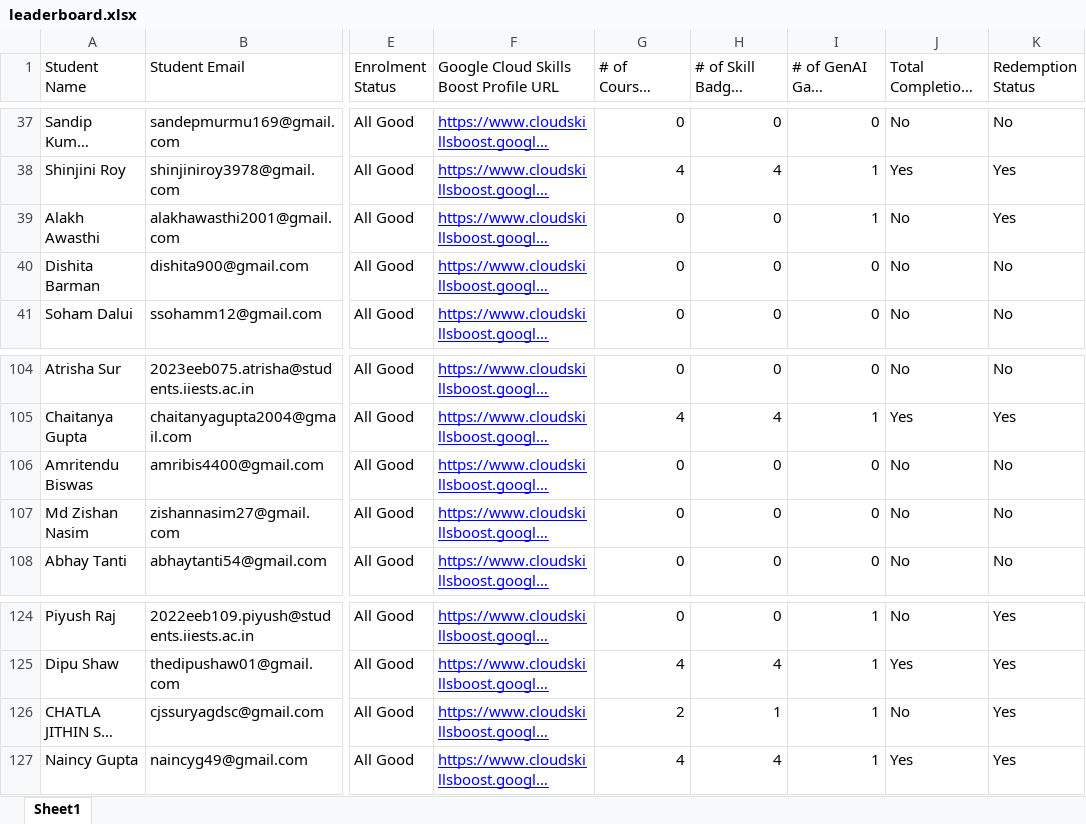
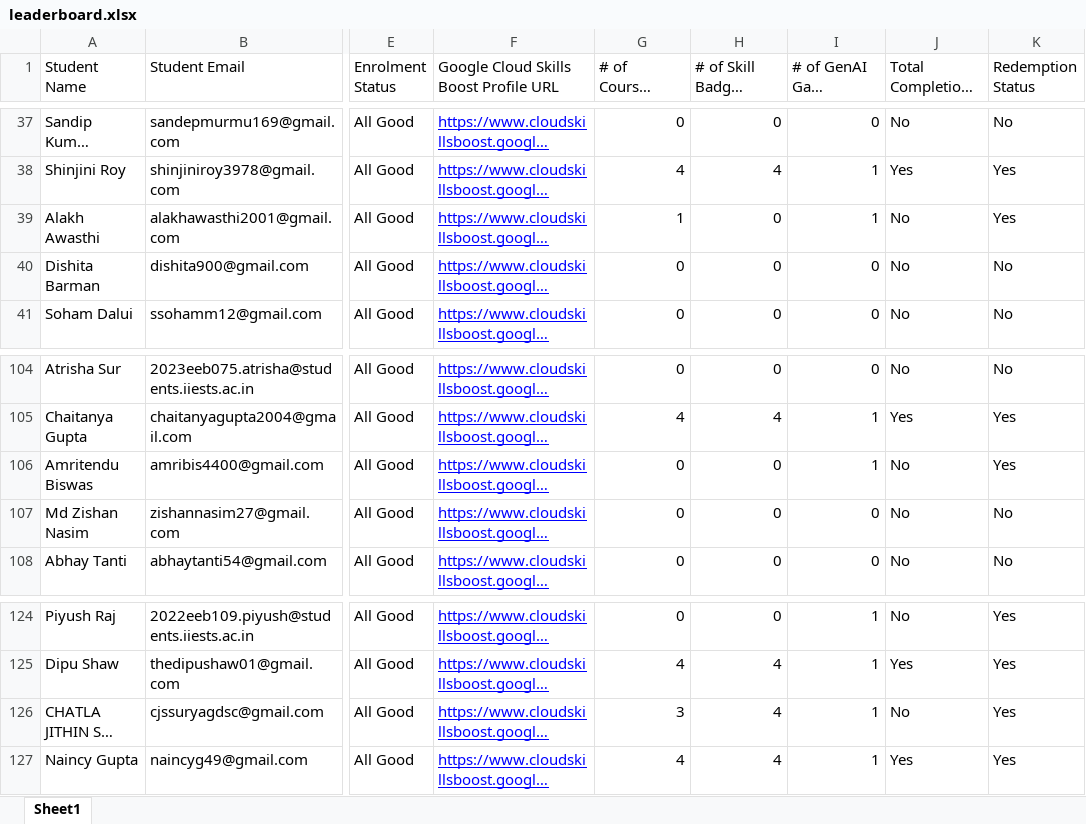
Before and after one commit to dsc-iiest/gcsj-website, an Excel workbook: public/assets/data/leaderboard.xlsx, sheet Sheet1, drawn as a sheet; only a part is shown, gaps mark what is left out; long unchanged cells end in …; values as stored, in another font and other column widths than the file's, no borders; charts and pictures not drawn; the diff covers the shown part only; the diff names each change by its address in the sheet, - before the commit and + after, or states it on an @@ line.

```diff
--- a/public/assets/data/leaderboard.xlsx (sheet Sheet1)
+++ b/public/assets/data/leaderboard.xlsx (sheet Sheet1)
-G39 (# of Courses Completed): 0
+G39 (# of Courses Completed): 1
-I106 (# of GenAI Game Completed): 0
+I106 (# of GenAI Game Completed): 1
-K106 (Redemption Status): No
+K106 (Redemption Status): Yes
-G126 (# of Courses Completed): 2
+G126 (# of Courses Completed): 3
-H126 (# of Skill Badges Completed): 1
+H126 (# of Skill Badges Completed): 4
```
Also changed, not shown: 13 edited cells elsewhere in this sheet.
